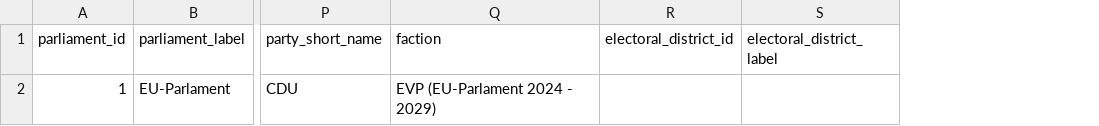
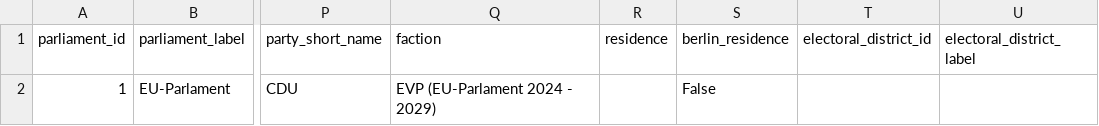
Before and after one commit to jamizuno/berlinwahl2026, a CSV file: data-sources/EU_2025_by_Landesliste_full.csv, drawn as a sheet; only a part is shown, gaps mark what is left out; the diff names each change by its address in the sheet, - before the commit and + after, or states it on an @@ line.

Commit message:
Update EU parliament data and committee variants

```diff
--- a/data-sources/EU_2025_by_Landesliste_full.csv
+++ b/data-sources/EU_2025_by_Landesliste_full.csv
+column R (residence), empty
+column S (berlin_residence), row 2: False
```
Also changed, not shown: 5 other files.
